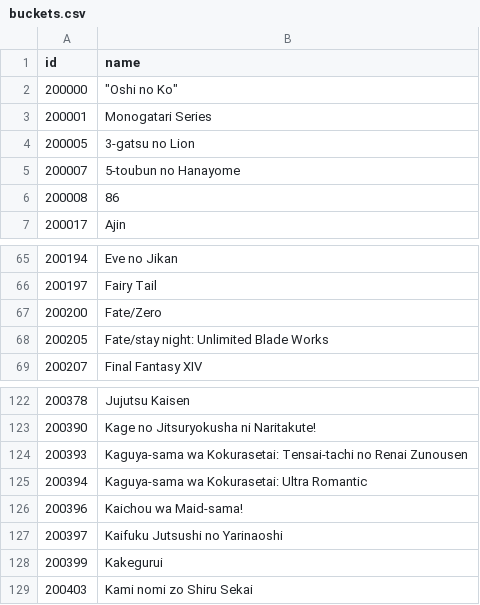
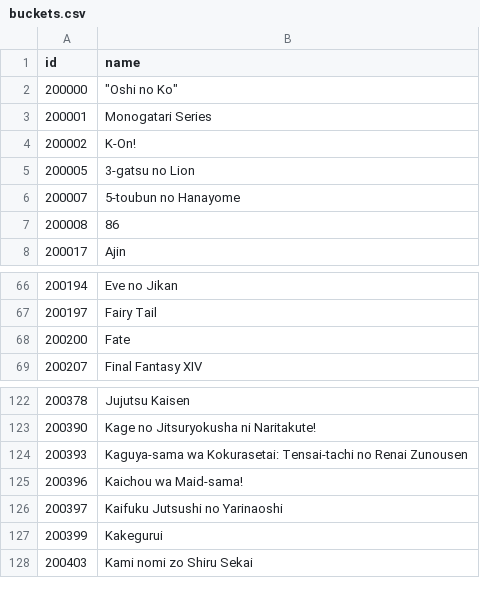
Before and after one commit to alicetouhou/collection-bot, a CSV file: bot/data/buckets.csv, drawn as a sheet; only a part is shown, gaps mark what is left out.

Commit message:
Fix fate and k-on buckets

```diff
--- a/bot/data/buckets.csv
+++ b/bot/data/buckets.csv
@@ -3,2 +3,3 @@ id|name
 200001|Monogatari Series
+200002|K-On!
 200005|3-gatsu no Lion
@@ -66,4 +67,3 @@ id|name
 200197|Fairy Tail
-200200|Fate/Zero
-200205|Fate/stay night: Unlimited Blade Works
+200200|Fate
 200207|Final Fantasy XIV
@@ -124,3 +124,2 @@ id|name
 200393|Kaguya-sama wa Kokurasetai: Tensai-tachi no Renai Zunousen
-200394|Kaguya-sama wa Kokurasetai: Ultra Romantic
 200396|Kaichou wa Maid-sama!
```
Also changed, not shown: bot/data/series.csv.
